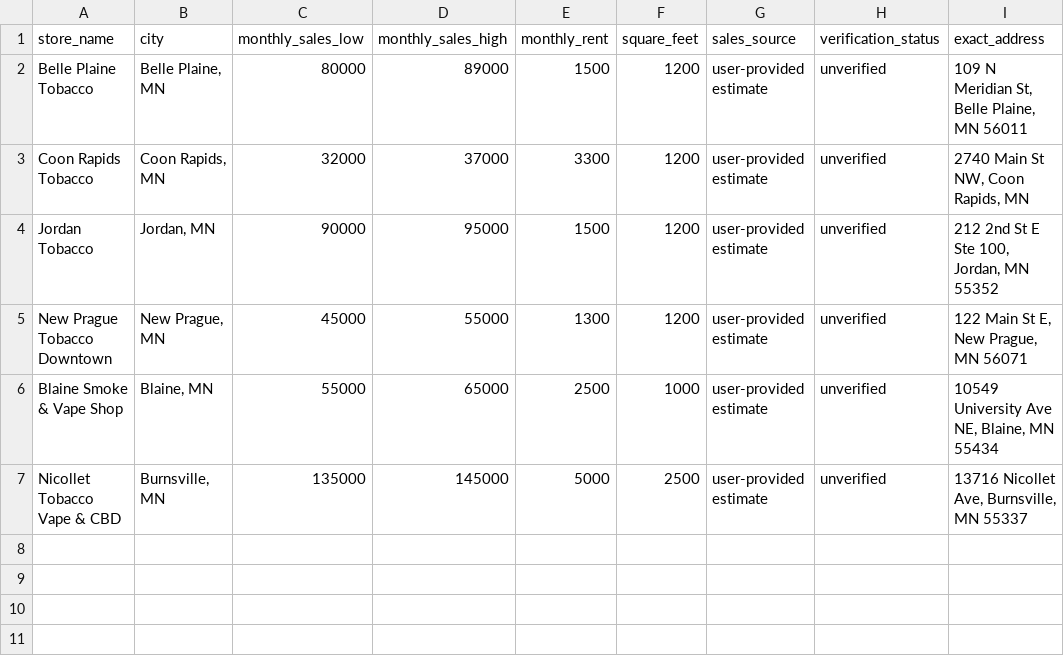
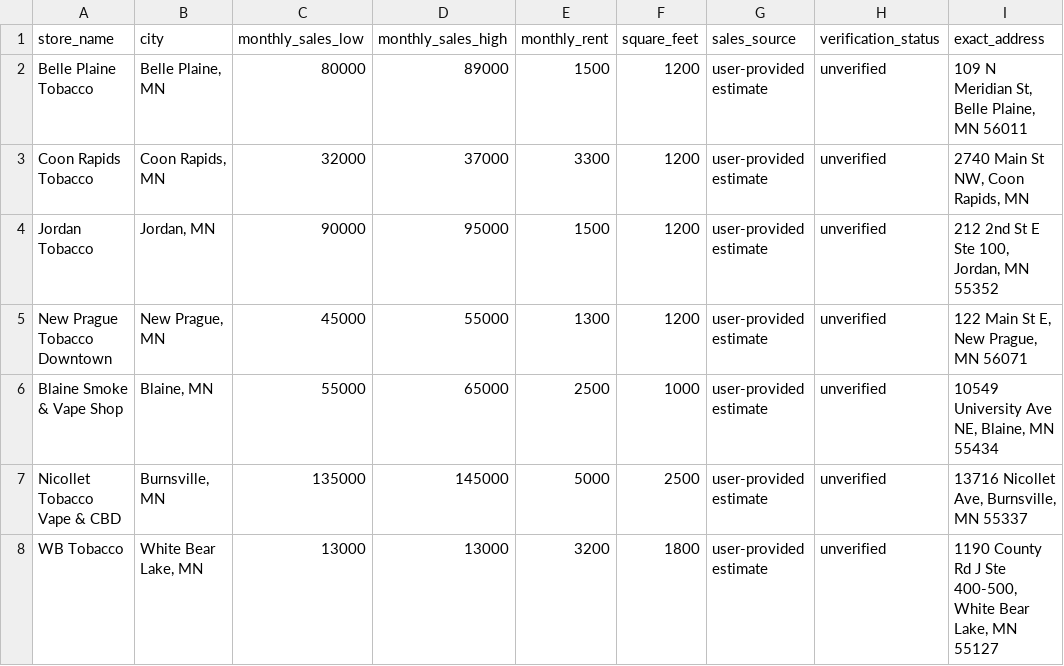
Before and after one commit to spartarosedale-hash/minnesota-tobacco-location-bot, a CSV file: training_comparables.csv, drawn as a sheet.

Commit message:
Add low-sales WB Tobacco location to training comparables

```diff
--- a/training_comparables.csv
+++ b/training_comparables.csv
@@ -7 +7,2 @@ Blaine Smoke & Vape Shop,"Blaine, MN",55000,65000,2500,1000,user-provided estima
 Nicollet Tobacco Vape & CBD,"Burnsville, MN",135000,145000,5000,2500,user-provided estimate,unverified,"13716 Nicollet Ave, Burnsville, MN 55337"
+WB Tobacco,"White Bear Lake, MN",13000,13000,3200,1800,user-provided estimate,unverified,"1190 County Rd J Ste 400-500, White Bear Lake, MN 55127"
```
